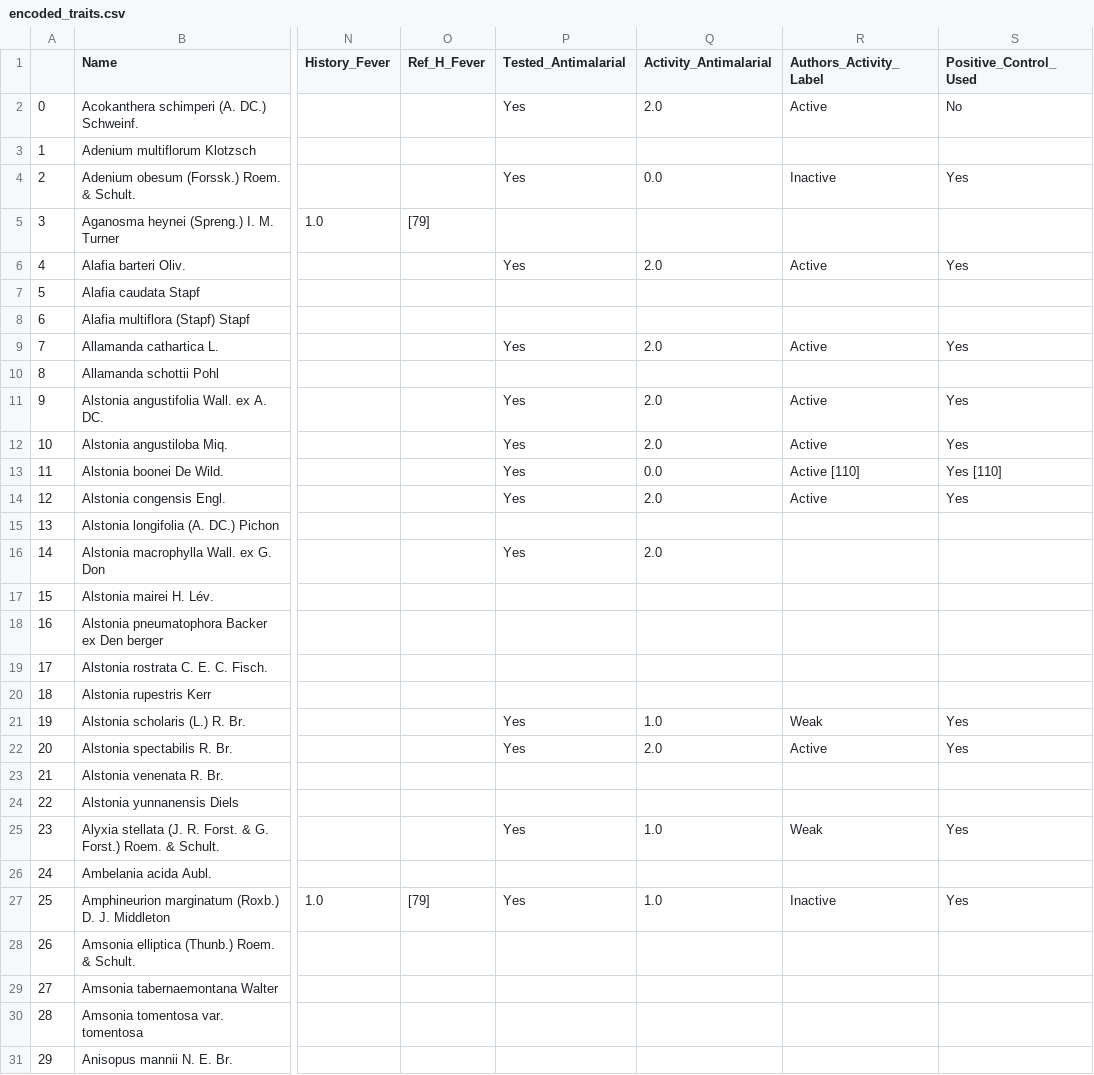
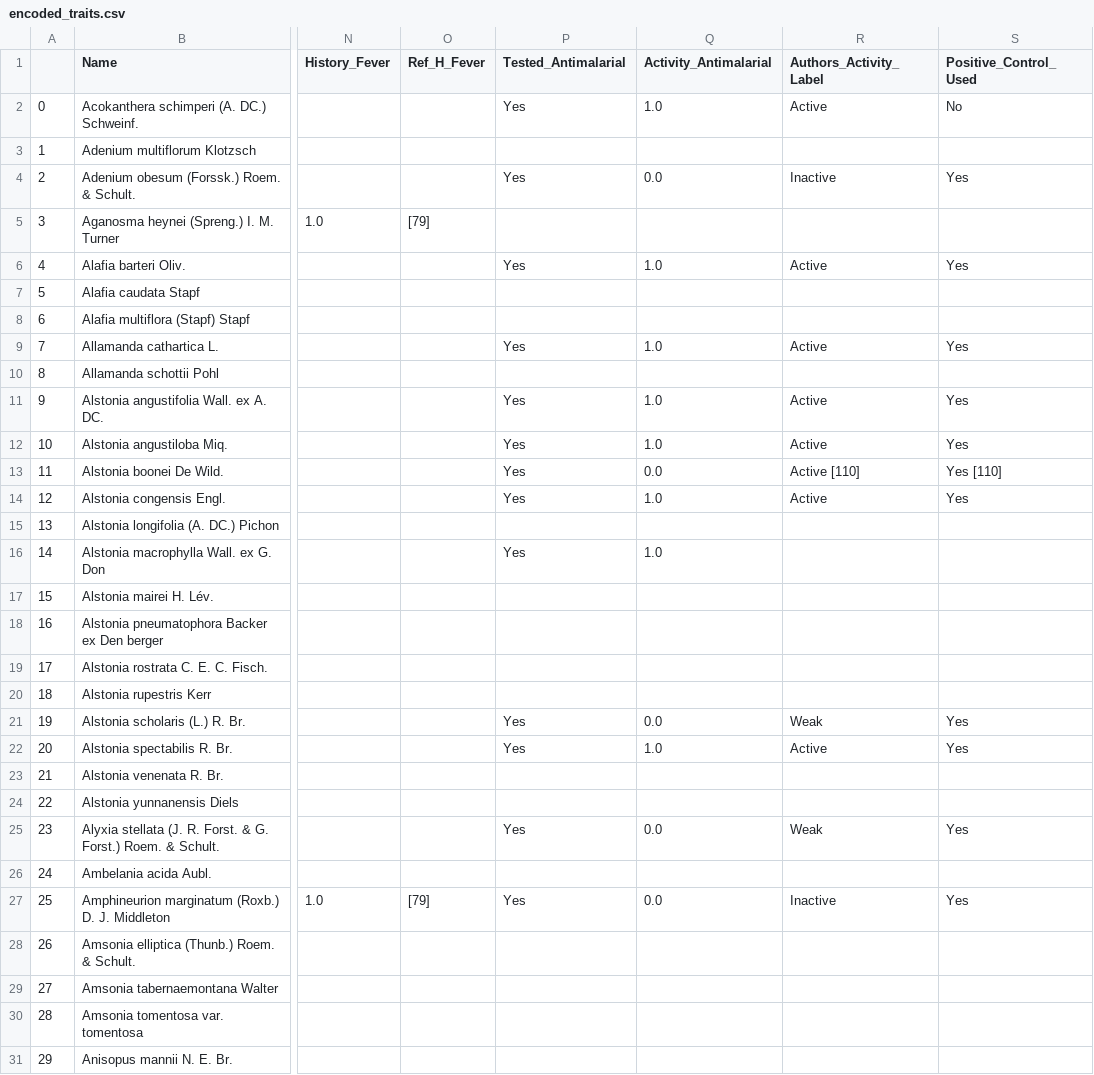
Before and after one commit to alrichardbollans/apocynaceae_rubiaceae_traits, a CSV file: manually_collected_data/outputs/encoded_traits.csv, drawn as a sheet; only a part is shown, gaps mark what is left out; the diff covers the shown part only; the diff names each change by its address in the sheet, - before the commit and + after, or states it on an @@ line.

Commit message:
Reencode activity (0,1)

```diff
--- a/manually_collected_data/outputs/encoded_traits.csv
+++ b/manually_collected_data/outputs/encoded_traits.csv
-Q2 (Activity_Antimalarial): 2.0
+Q2 (Activity_Antimalarial): 1.0
-Q6 (Activity_Antimalarial): 2.0
+Q6 (Activity_Antimalarial): 1.0
-Q9 (Activity_Antimalarial): 2.0
+Q9 (Activity_Antimalarial): 1.0
-Q11:Q12 (Activity_Antimalarial): 2.0
+Q11:Q12 (Activity_Antimalarial): 1.0
-Q14 (Activity_Antimalarial): 2.0
+Q14 (Activity_Antimalarial): 1.0
-Q16 (Activity_Antimalarial): 2.0
+Q16 (Activity_Antimalarial): 1.0
-Q21 (Activity_Antimalarial): 1.0
+Q21 (Activity_Antimalarial): 0.0
-Q22 (Activity_Antimalarial): 2.0
+Q22 (Activity_Antimalarial): 1.0
-Q25 (Activity_Antimalarial): 1.0
+Q25 (Activity_Antimalarial): 0.0
-Q27 (Activity_Antimalarial): 1.0
+Q27 (Activity_Antimalarial): 0.0
```
Also changed, not shown: 147 edited cells elsewhere in this file, 1 other file.
